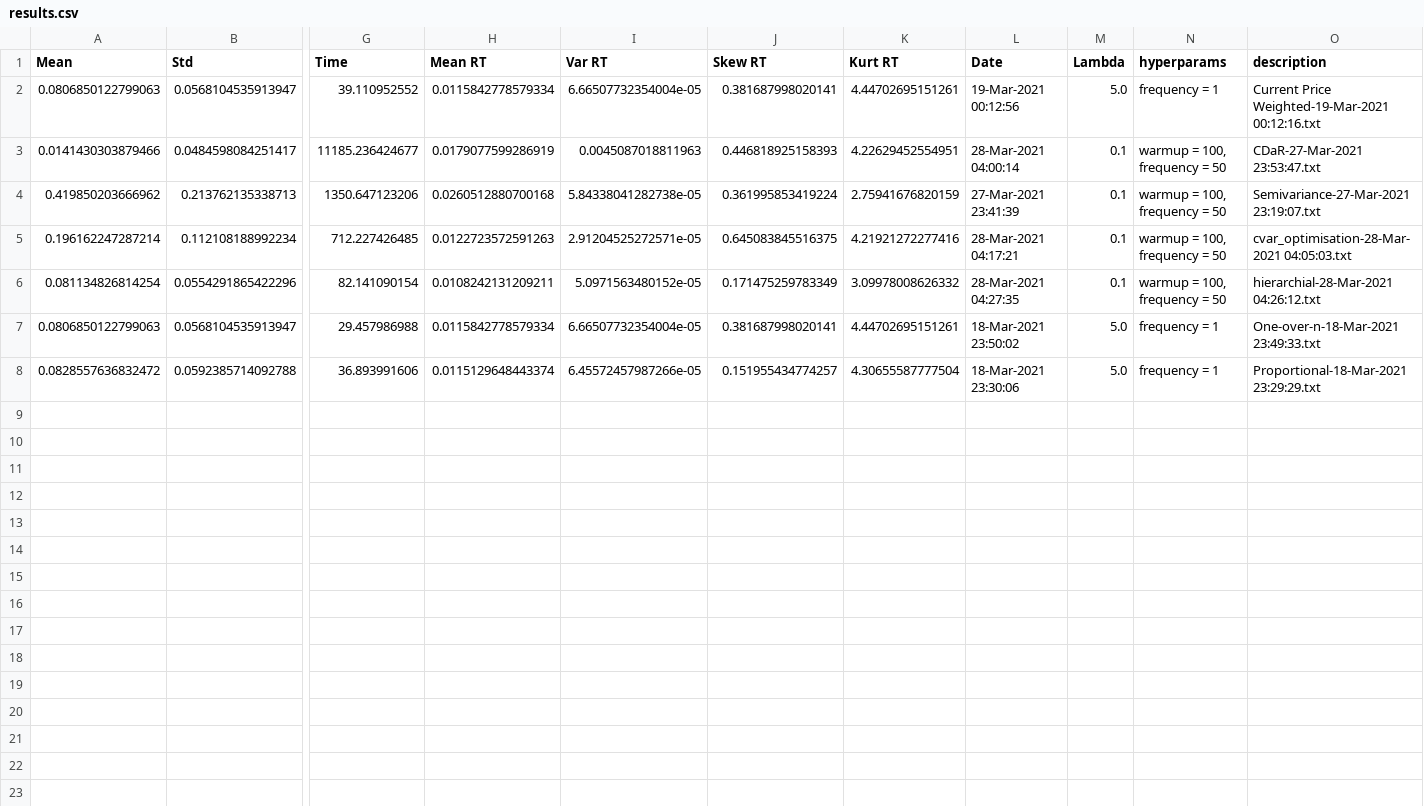
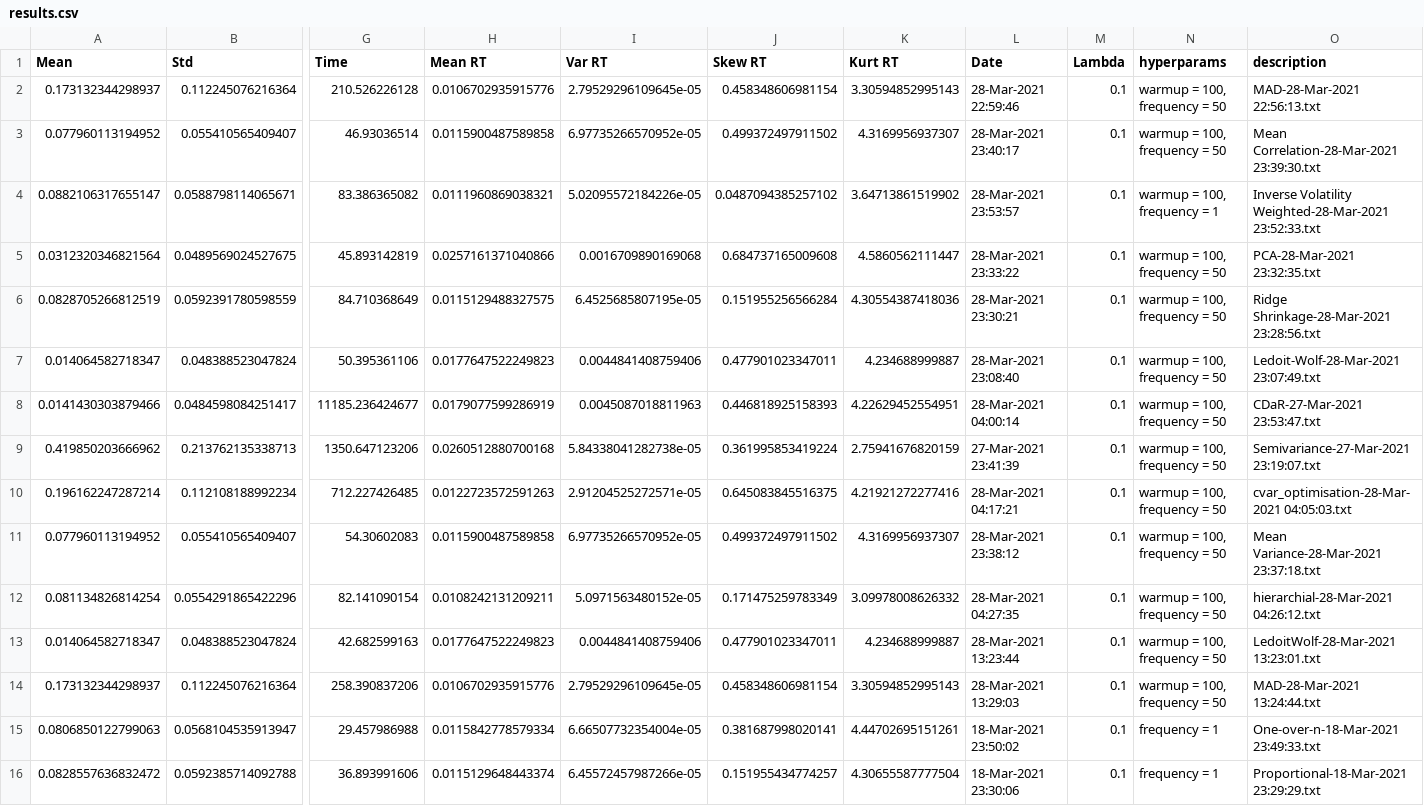
Before and after one commit to chrischia06/AlgoTradingSimulatedPaths, a CSV file: logs/results.csv, drawn as a sheet; only a part is shown, gaps mark what is left out; removed rows and columns are numbered as before the commit, all else as after; rows hold the shown columns only; the diff names each change by its address in the sheet, - before the commit and + after, or states it on an @@ line.

```diff
--- a/logs/results.csv
+++ b/logs/results.csv
-row 2: 0.0806850122799063 | 0.0568104535913947 | 39.110952552 | 0.0115842778579334 | 6.66507732354004e-05 | 0.381687998020141 | 4.44702695151261 | 19-Mar-2021 00:12:56 | 5.0 | frequency = 1 | Current Price Weighted-19-Mar-2021 00:12:16.txt
+row 2: 0.173132344298937 | 0.112245076216364 | 210.526226128 | 0.0106702935915776 | 2.79529296109645e-05 | 0.458348606981154 | 3.30594852995143 | 28-Mar-2021 22:59:46 | 0.1 | warmup = 100, frequency = 50 | MAD-28-Mar-2021 22:56:13.txt
+row 3: 0.077960113194952 | 0.055410565409407 | 46.93036514 | 0.0115900487589858 | 6.97735266570952e-05 | 0.499372497911502 | 4.3169956937307 | 28-Mar-2021 23:40:17 | 0.1 | warmup = 100, frequency = 50 | Mean Correlation-28-Mar-2021 23:39:30.txt
+row 4: 0.0882106317655147 | 0.0588798114065671 | 83.386365082 | 0.0111960869038321 | 5.02095572184226e-05 | 0.0487094385257102 | 3.64713861519902 | 28-Mar-2021 23:53:57 | 0.1 | warmup = 100, frequency = 1 | Inverse Volatility Weighted-28-Mar-2021 23:52:33.txt
+row 5: 0.0312320346821564 | 0.0489569024527675 | 45.893142819 | 0.0257161371040866 | 0.0016709890169068 | 0.684737165009608 | 4.5860562111447 | 28-Mar-2021 23:33:22 | 0.1 | warmup = 100, frequency = 50 | PCA-28-Mar-2021 23:32:35.txt
+row 6: 0.0828705266812519 | 0.0592391780598559 | 84.710368649 | 0.0115129488327575 | 6.4525685807195e-05 | 0.151955256566284 | 4.30554387418036 | 28-Mar-2021 23:30:21 | 0.1 | warmup = 100, frequency = 50 | Ridge Shrinkage-28-Mar-2021 23:28:56.txt
+row 7: 0.014064582718347 | 0.048388523047824 | 50.395361106 | 0.0177647522249823 | 0.0044841408759406 | 0.477901023347011 | 4.234688999887 | 28-Mar-2021 23:08:40 | 0.1 | warmup = 100, frequency = 50 | Ledoit-Wolf-28-Mar-2021 23:07:49.txt
+row 11: 0.077960113194952 | 0.055410565409407 | 54.30602083 | 0.0115900487589858 | 6.97735266570952e-05 | 0.499372497911502 | 4.3169956937307 | 28-Mar-2021 23:38:12 | 0.1 | warmup = 100, frequency = 50 | Mean Variance-28-Mar-2021 23:37:18.txt
+row 13: 0.014064582718347 | 0.048388523047824 | 42.682599163 | 0.0177647522249823 | 0.0044841408759406 | 0.477901023347011 | 4.234688999887 | 28-Mar-2021 13:23:44 | 0.1 | warmup = 100, frequency = 50 | LedoitWolf-28-Mar-2021 13:23:01.txt
+row 14: 0.173132344298937 | 0.112245076216364 | 258.390837206 | 0.0106702935915776 | 2.79529296109645e-05 | 0.458348606981154 | 3.30594852995143 | 28-Mar-2021 13:29:03 | 0.1 | warmup = 100, frequency = 50 | MAD-28-Mar-2021 13:24:44.txt
-M15:M16 (Lambda): 5.0
+M15:M16 (Lambda): 0.1
```
Also changed, not shown: 1 other file.
